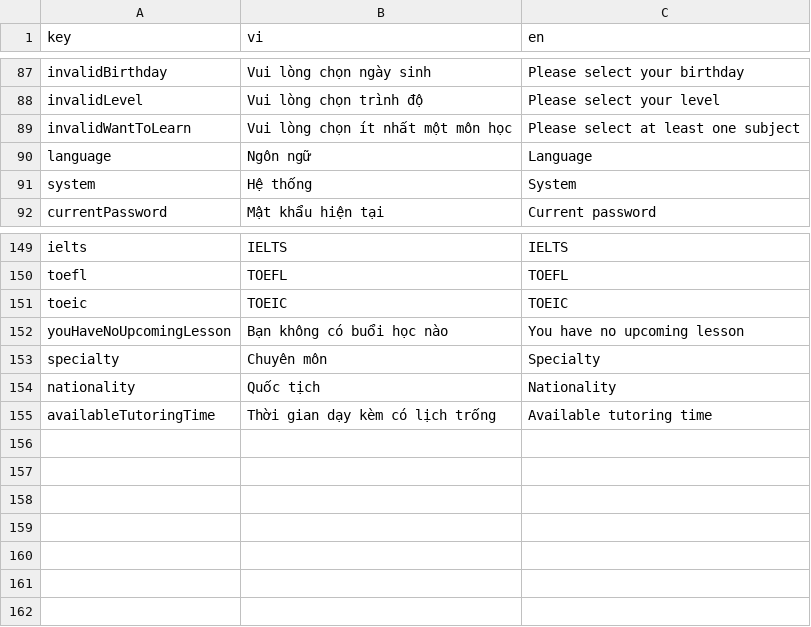
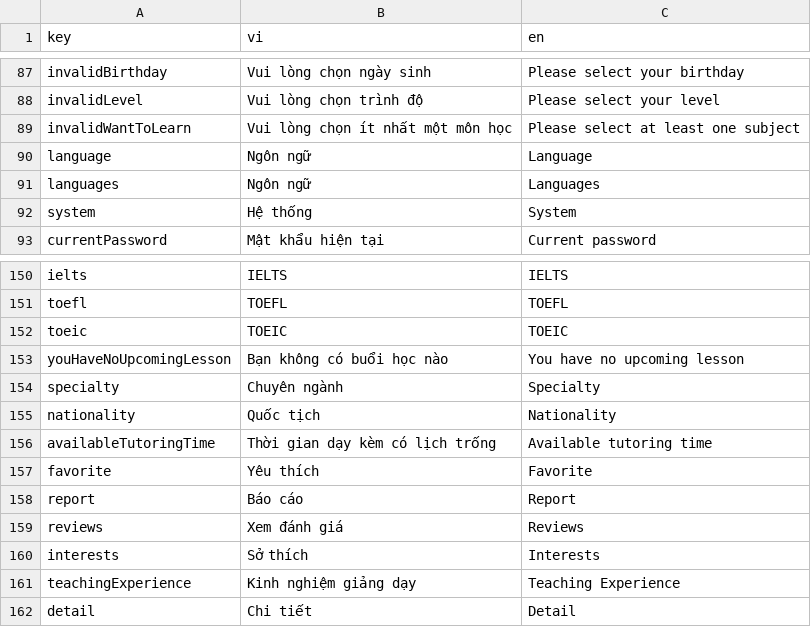
Before and after one commit to nuno314/let-tutor, a CSV file: lib/l10n/localizations.csv, drawn as a sheet; only a part is shown, gaps mark what is left out.

Commit message:
- add tabs to tutor detail

```diff
--- a/lib/l10n/localizations.csv
+++ b/lib/l10n/localizations.csv
@@ -94,2 +94,3 @@ invalidWantToLearn,Vui lòng chọn ít nhất một môn học,Please select at
 language,Ngôn ngữ,Language
+languages,Ngôn ngữ,Languages
 system,Hệ thống,System
@@ -156,4 +157,10 @@ toeic,TOEIC,TOEIC
 youHaveNoUpcomingLesson,Bạn không có buổi học nào,You have no upcoming lesson
-specialty,Chuyên môn,Specialty
+specialty,Chuyên ngành,Specialty
 nationality,Quốc tịch,Nationality
 availableTutoringTime,Thời gian dạy kèm có lịch trống,Available tutoring time
+favorite,Yêu thích,Favorite
+report,Báo cáo,Report
+reviews,Xem đánh giá,Reviews
+interests,Sở thích,Interests
+teachingExperience,Kinh nghiệm giảng dạy,Teaching Experience
+detail,Chi tiết,Detail
```
Also changed, not shown: 30 other files.
